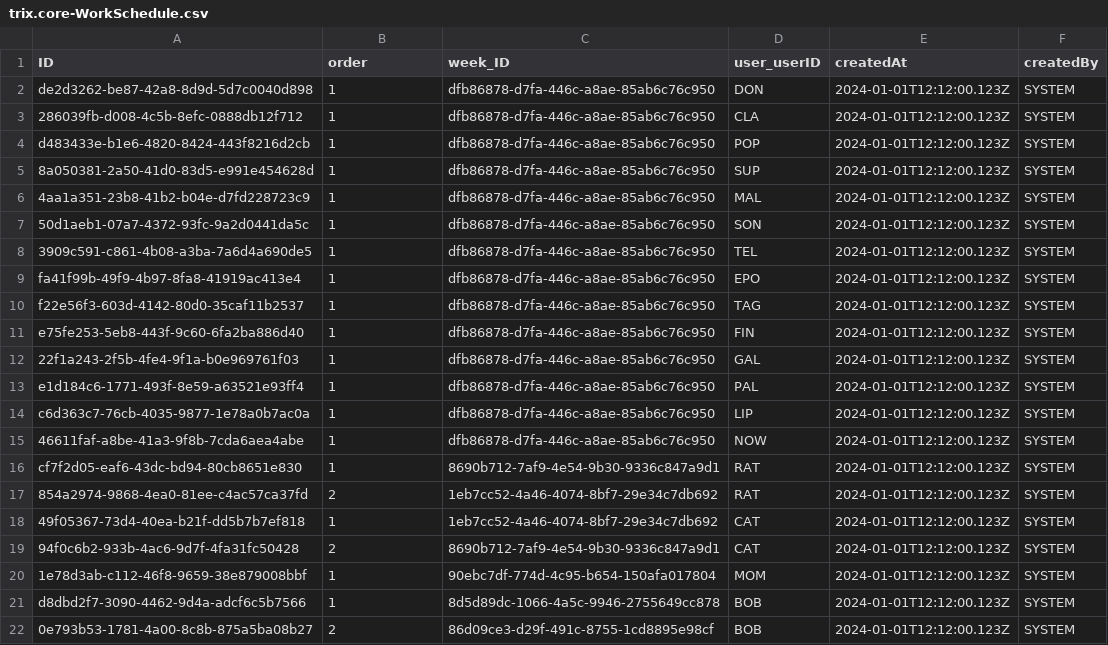
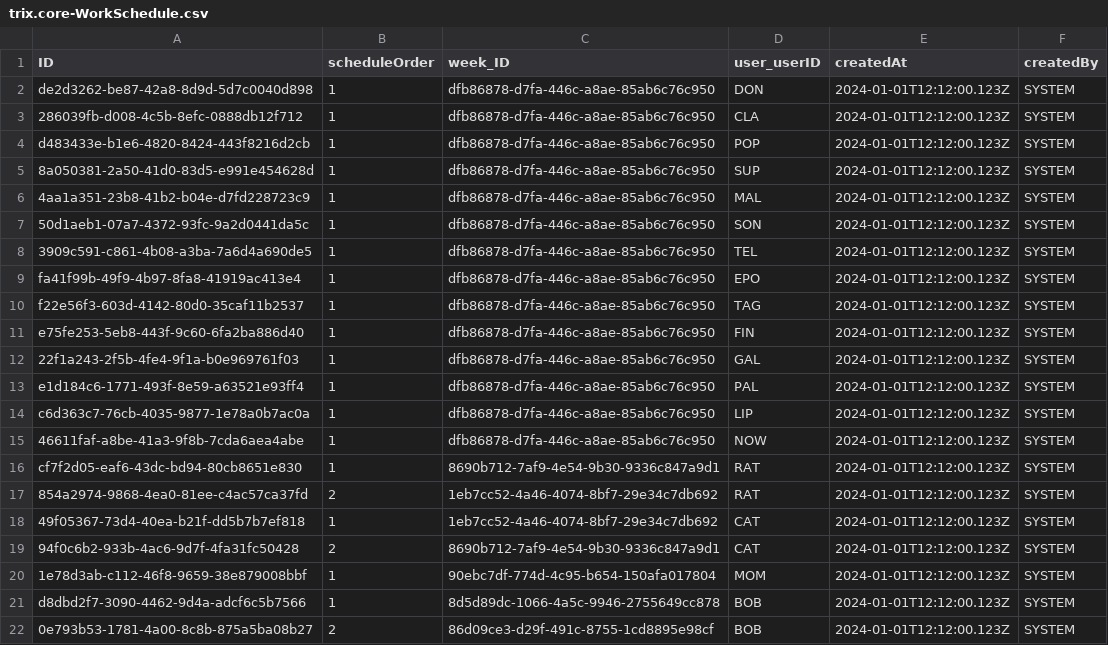
Before and after one commit to gavdilabs/TRIX, a CSV file: services/core-service/db/data/trix.core-WorkSchedule.csv, drawn as a sheet.

```diff
--- a/services/core-service/db/data/trix.core-WorkSchedule.csv
+++ b/services/core-service/db/data/trix.core-WorkSchedule.csv
@@ -1,2 +1,2 @@
-ID;order;week_ID;user_userID;createdAt;createdBy
+ID;scheduleOrder;week_ID;user_userID;createdAt;createdBy
 de2d3262-be87-42a8-8d9d-5d7c0040d898;1;dfb86878-d7fa-446c-a8ae-85ab6c76c950;DON;2024-01-01T12:12:00.123Z;SYSTEM
```
Also changed, not shown: services/core-service/db/data/trix.core-TimeRegistration.csv, services/core-service/db/data/trix.core-User2Allocation.csv, 21 other files.
